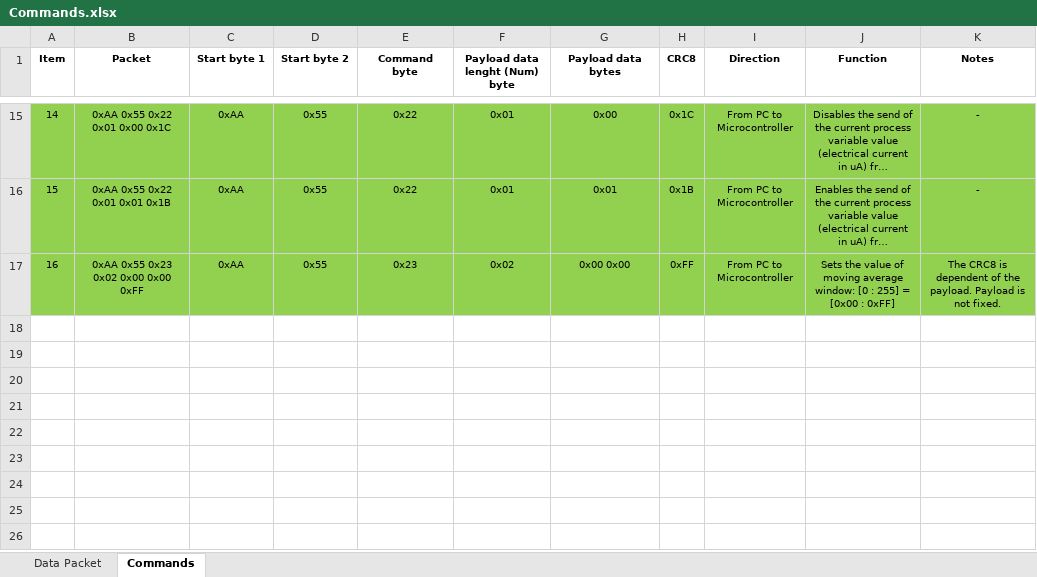
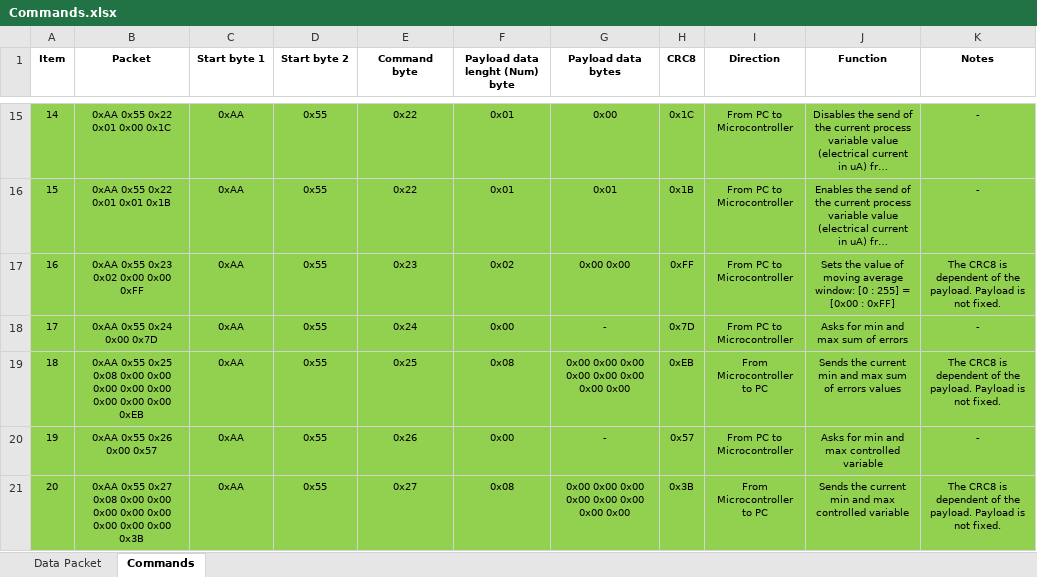
Before and after one commit to OtavioCruzatto/CurrentController, an Excel workbook: Resources/DataPacket/Commands.xlsx, sheet Commands, drawn as a sheet; only a part is shown, gaps mark what is left out; long unchanged cells end in …; values as stored, in another font and other column widths than the file's, no borders; the diff names each change by its address in the sheet, - before the commit and + after, or states it on an @@ line.

Commit message:
Added functionality of send min and max sum of errors and controlled variable.

```diff
--- a/Resources/DataPacket/Commands.xlsx (sheet Commands)
+++ b/Resources/DataPacket/Commands.xlsx (sheet Commands)
+row 18: 17 | 0xAA 0x55 0x24 0x00 0x7D | 0xAA | 0x55 | 0x24 | 0x00 | - | 0x7D | From PC to Microcontroller | Asks for min and max sum of errors | -
+row 19: 18 | 0xAA 0x55 0x25 0x08 0x00 0x00 0x00 0x00 0x00 0x00 0x00 0x00 0xEB | 0xAA | 0x55 | 0x25 | 0x08 | 0x00 0x00 0x00 0x00 0x00 0x00 0x00 0x00 | 0xEB | From Microcontroller to PC | Sends the current min and max sum of errors values | The CRC8 is dependent of the payload. Payload is not fixed.
+row 20: 19 | 0xAA 0x55 0x26 0x00 0x57 | 0xAA | 0x55 | 0x26 | 0x00 | - | 0x57 | From PC to Microcontroller | Asks for min and max controlled variable | -
+row 21: 20 | 0xAA 0x55 0x27 0x08 0x00 0x00 0x00 0x00 0x00 0x00 0x00 0x00 0x3B | 0xAA | 0x55 | 0x27 | 0x08 | 0x00 0x00 0x00 0x00 0x00 0x00 0x00 0x00 | 0x3B | From Microcontroller to PC | Sends the current min and max controlled variable | The CRC8 is dependent of the payload. Payload is not fixed.
```
Also changed, not shown: 12 other files.
